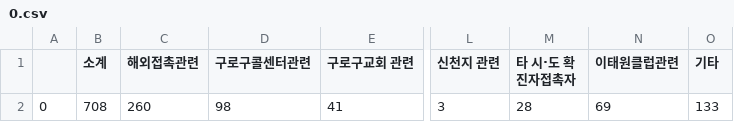
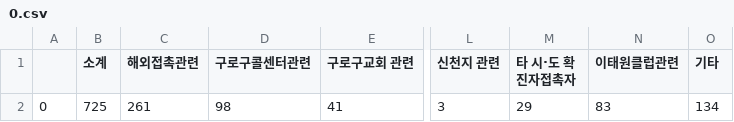
Before and after one commit to KKodiac/Covid19_Stats, a CSV file: Covid19/Data/Korea/seoul_timeseries/0.csv, drawn as a sheet; only a part is shown, gaps mark what is left out; the diff names each change by its address in the sheet, - before the commit and + after, or states it on an @@ line.

```diff
--- a/Covid19/Data/Korea/seoul_timeseries/0.csv
+++ b/Covid19/Data/Korea/seoul_timeseries/0.csv
-B2 (소계): 708
+B2 (소계): 725
-C2 (해외접촉관련): 260
+C2 (해외접촉관련): 261
-M2 (타 시·도 확진자접촉자): 28
+M2 (타 시·도 확진자접촉자): 29
-N2 (이태원클럽관련): 69
+N2 (이태원클럽관련): 83
-O2 (기타): 133
+O2 (기타): 134
```
Also changed, not shown: Covid19/Data/Korea/covid_dat_kr_region.csv, Covid19/Data/Korea/covid_dat_kr_total.csv, 5 other files.
